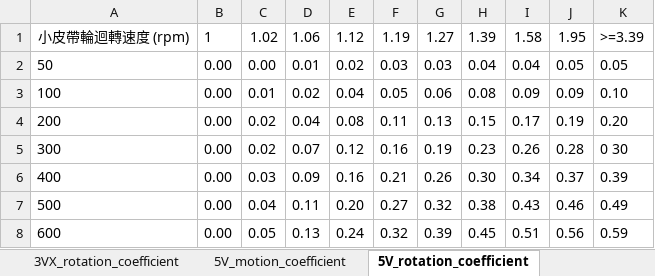
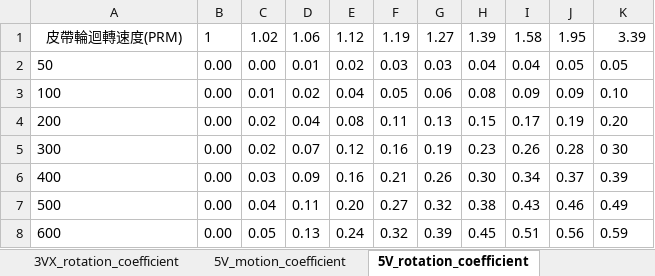
Before and after one commit to WangSsuYen/Mechanice_tool, an Excel workbook: tool/reduction_coefficient.xlsx, sheet 5V_rotation_coefficient, drawn as a sheet; only a part is shown; values as stored, in another font and other column widths than the file's, no borders; the diff names each change by its address in the sheet, - before the commit and + after, or states it on an @@ line.

```diff
--- a/tool/reduction_coefficient.xlsx (sheet 5V_rotation_coefficient)
+++ b/tool/reduction_coefficient.xlsx (sheet 5V_rotation_coefficient)
-A1: 小皮帶輪迴轉速度 (rpm)
+A1: 皮帶輪迴轉速度(PRM)
-K1: >=3.39
+K1: 3.39
```
Also changed, not shown: sheet belt_selection, sheet Kl, sheet 8V_rotation additional capacity, sheet 5VX_rotation_coefficient, sheet 3V_rotation_coefficient, sheet 3VX_rotation_coefficient, 3 more sheets, 2 other files.
